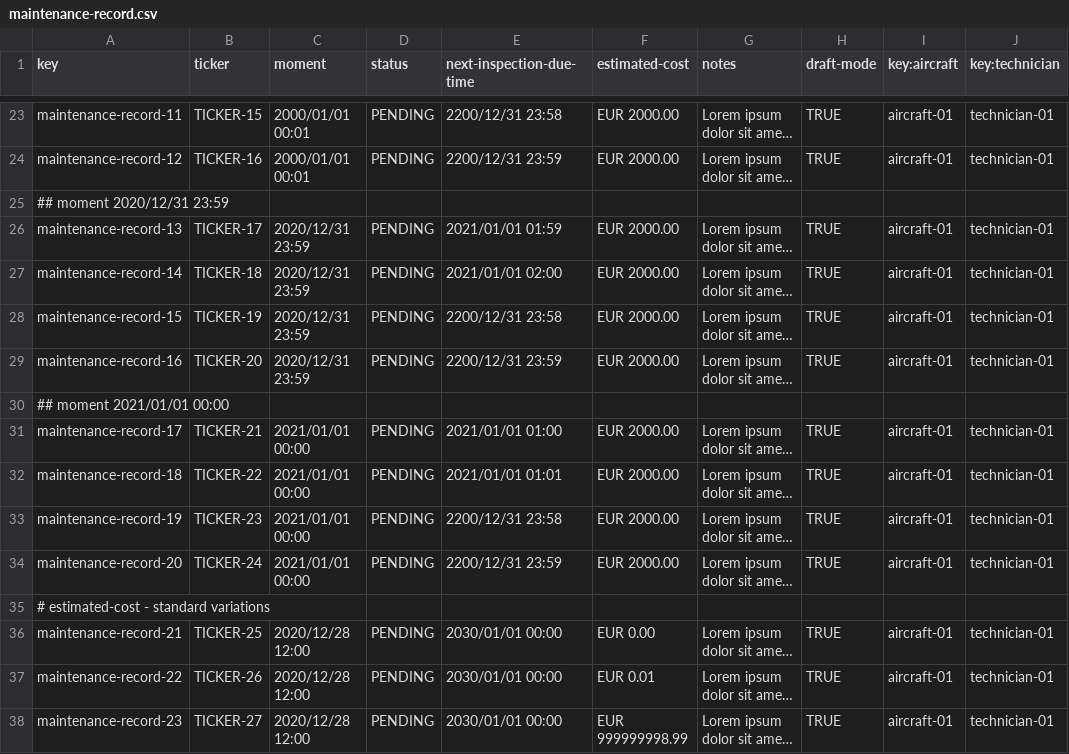
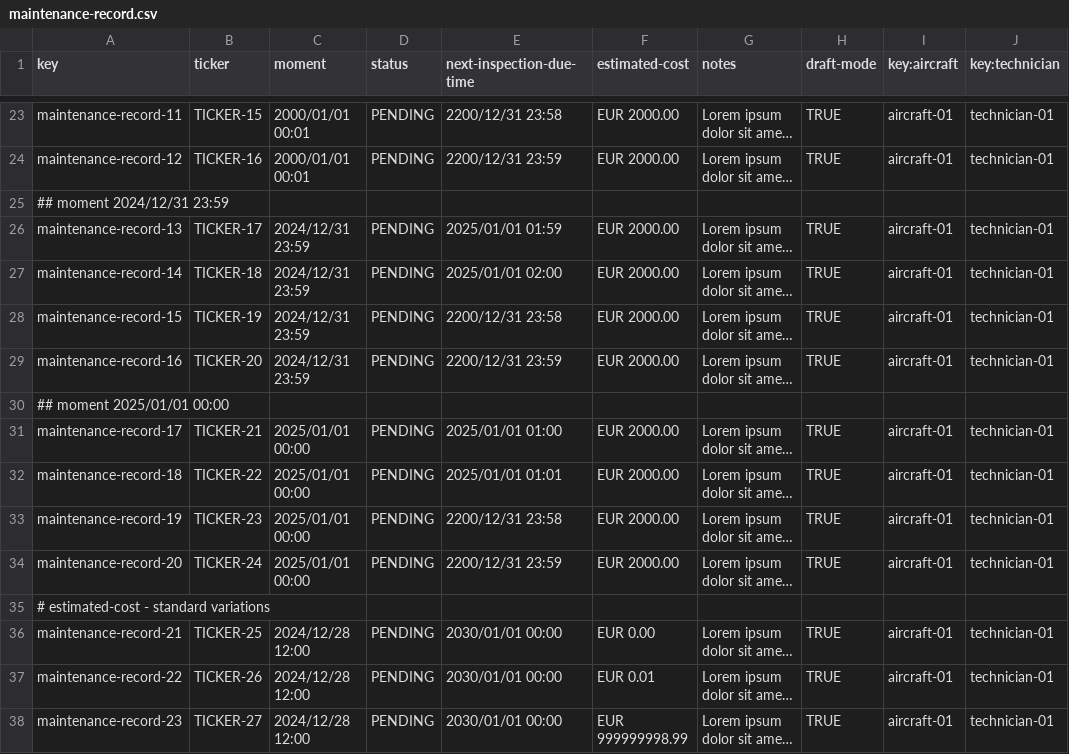
Before and after one commit to C1-058/Acme-ANS-D03, a CSV file: src/main/resources/WEB-INF/data/sample/maintenance-record.csv, drawn as a sheet; only a part is shown, gaps mark what is left out; long unchanged cells end in …; the diff covers the shown part only; the diff names each change by its address in the sheet, - before the commit and + after, or states it on an @@ line.

```diff
--- a/src/main/resources/WEB-INF/data/sample/maintenance-record.csv
+++ b/src/main/resources/WEB-INF/data/sample/maintenance-record.csv
-A25 (key): ## moment 2020/12/31 23:59
+A25 (key): ## moment 2024/12/31 23:59
-C26:C29 (moment): 2020/12/31 23:59
+C26:C29 (moment): 2024/12/31 23:59
-E26 (next-inspection-due-time): 2021/01/01 01:59
+E26 (next-inspection-due-time): 2025/01/01 01:59
-E27 (next-inspection-due-time): 2021/01/01 02:00
+E27 (next-inspection-due-time): 2025/01/01 02:00
-A30 (key): ## moment 2021/01/01 00:00
+A30 (key): ## moment 2025/01/01 00:00
-C31:C34 (moment): 2021/01/01 00:00
+C31:C34 (moment): 2025/01/01 00:00
-E31 (next-inspection-due-time): 2021/01/01 01:00
+E31 (next-inspection-due-time): 2025/01/01 01:00
-E32 (next-inspection-due-time): 2021/01/01 01:01
+E32 (next-inspection-due-time): 2025/01/01 01:01
-C36:C38 (moment): 2020/12/28 12:00
+C36:C38 (moment): 2024/12/28 12:00
```
Also changed, not shown: 24 edited cells elsewhere in this file, 39 other files.
